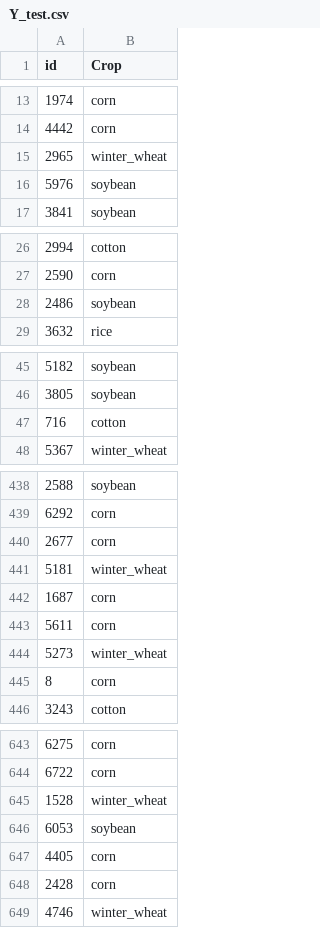
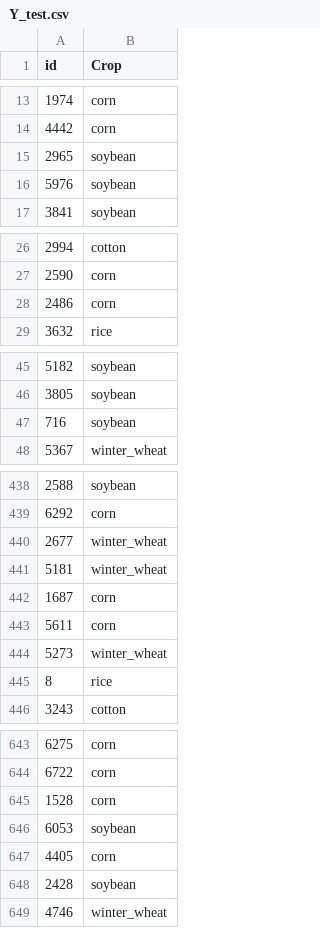
Before and after one commit to ArturoLara/Cropifier, a CSV file: out/Y_test.csv, drawn as a sheet; only a part is shown, gaps mark what is left out; the diff covers the shown part only.

```diff
--- a/out/Y_test.csv
+++ b/out/Y_test.csv
@@ -14,3 +14,3 @@ id;Crop
 4442;corn
-2965;winter_wheat
+2965;soybean
 5976;soybean
@@ -27,3 +27,3 @@ id;Crop
 2590;corn
-2486;soybean
+2486;corn
 3632;rice
@@ -46,3 +46,3 @@ id;Crop
 3805;soybean
-716;cotton
+716;soybean
 5367;winter_wheat
@@ -439,3 +439,3 @@ id;Crop
 6292;corn
-2677;corn
+2677;winter_wheat
 5181;winter_wheat
@@ -444,3 +444,3 @@ id;Crop
 5273;winter_wheat
-8;corn
+8;rice
 3243;cotton
@@ -644,6 +644,6 @@ id;Crop
 6722;corn
-1528;winter_wheat
+1528;corn
 6053;soybean
 4405;corn
-2428;corn
+2428;soybean
 4746;winter_wheat
```
Also changed, not shown: 33 edited cells elsewhere in this file, 3 other files.
